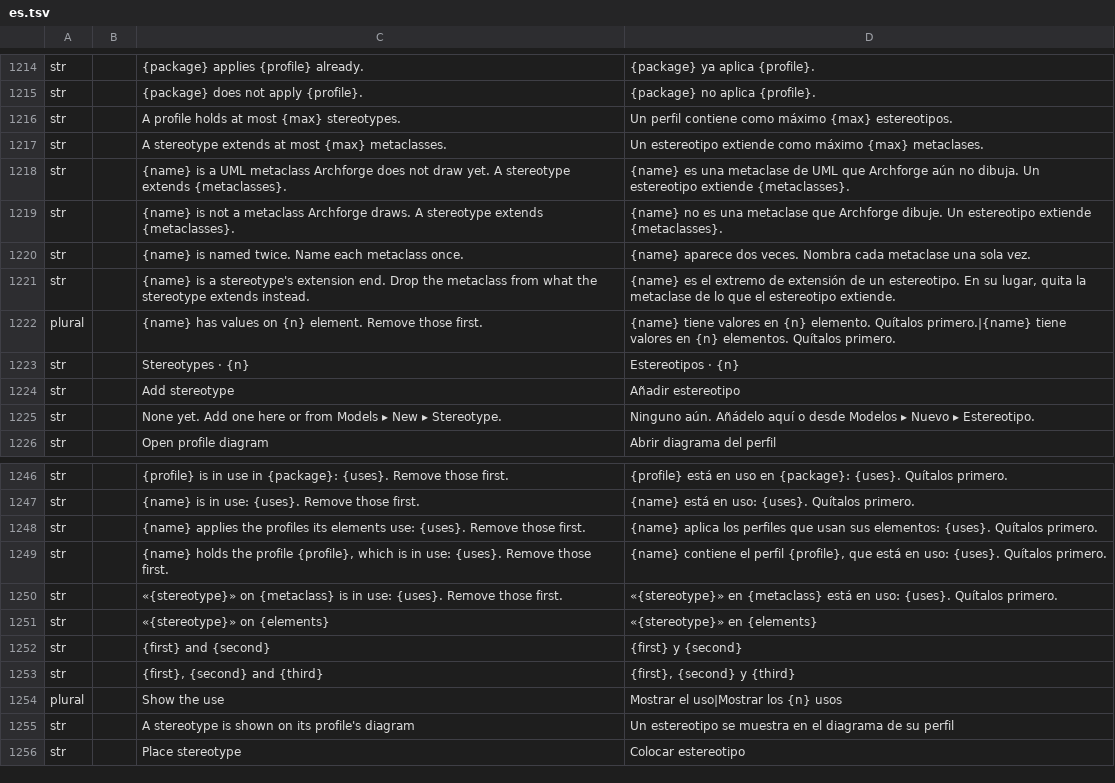
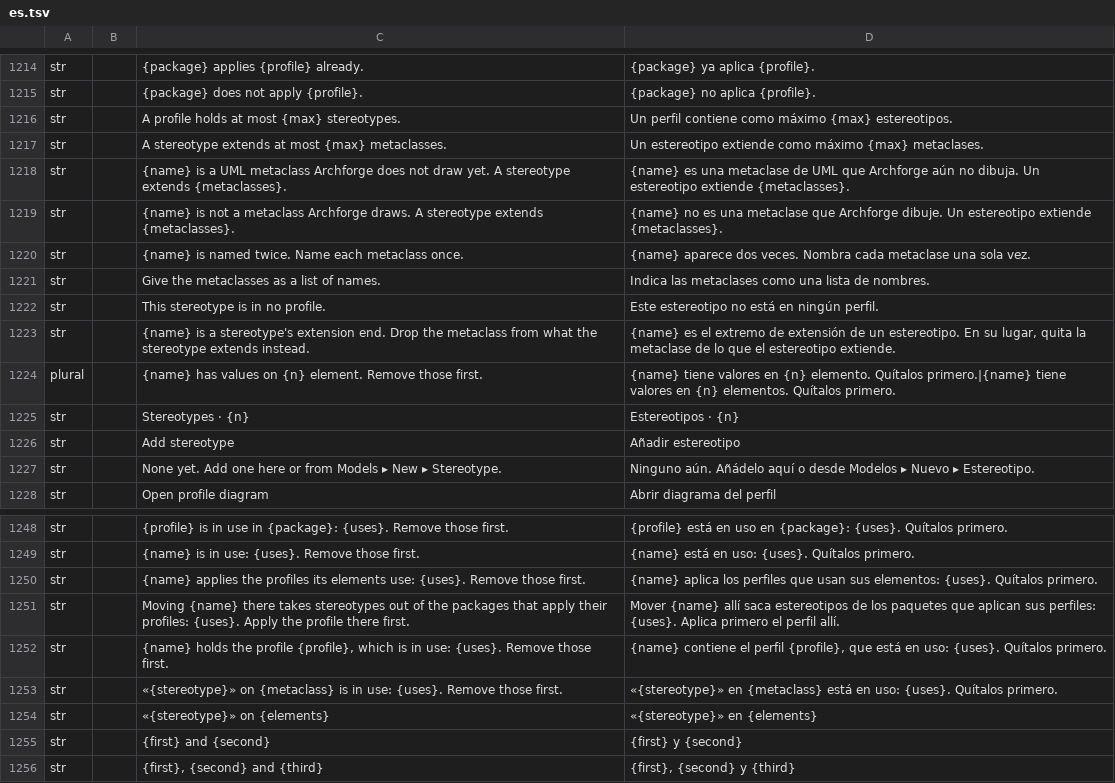
Before and after one commit to software-vision-ai/archforge, a TSV file: crates/ui-egui/src/i18n/es.tsv, drawn as a sheet; only a part is shown, gaps mark what is left out; the shorter side is filled out with more unchanged rows.

```diff
--- a/crates/ui-egui/src/i18n/es.tsv
+++ b/crates/ui-egui/src/i18n/es.tsv
@@ -1220,2 +1220,4 @@ str		{name} is not a metaclass Archforge draws. A stereotype extends {metaclasse
 str		{name} is named twice. Name each metaclass once.	{name} aparece dos veces. Nombra cada metaclase una sola vez.
+str		Give the metaclasses as a list of names.	Indica las metaclases como una lista de nombres.
+str		This stereotype is in no profile.	Este estereotipo no está en ningún perfil.
 str		{name} is a stereotype's extension end. Drop the metaclass from what the stereotype extends instead.	{name} es el extremo de extensión de un estereotipo. En su lugar, quita la metaclase de lo que el estereotipo extiende.
@@ -1248,2 +1250,3 @@ str		{name} is in use: {uses}. Remove those first.	{name} está en uso: {uses}.
 str		{name} applies the profiles its elements use: {uses}. Remove those first.	{name} aplica los perfiles que usan sus elementos: {uses}. Quítalos primero.
+str		Moving {name} there takes stereotypes out of the packages that apply their profiles: {uses}. Apply the profile there first.	Mover {name} allí saca estereotipos de los paquetes que aplican sus perfiles: {uses}. Aplica primero el perfil allí.
 str		{name} holds the profile {profile}, which is in use: {uses}. Remove those first.	{name} contiene el perfil {profile}, que está en uso: {uses}. Quítalos primero.
```
Also changed, not shown: crates/ui-egui/src/i18n/de.tsv, crates/ui-egui/src/i18n/fr.tsv, 14 other files.
